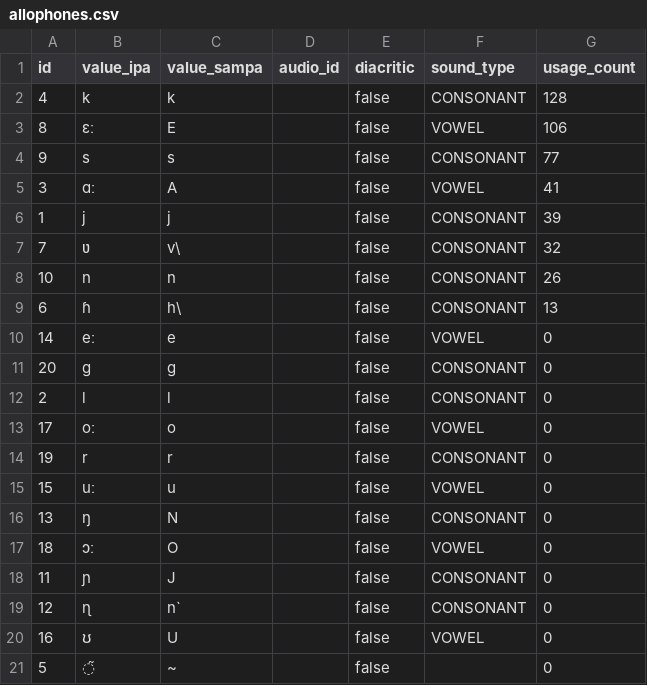
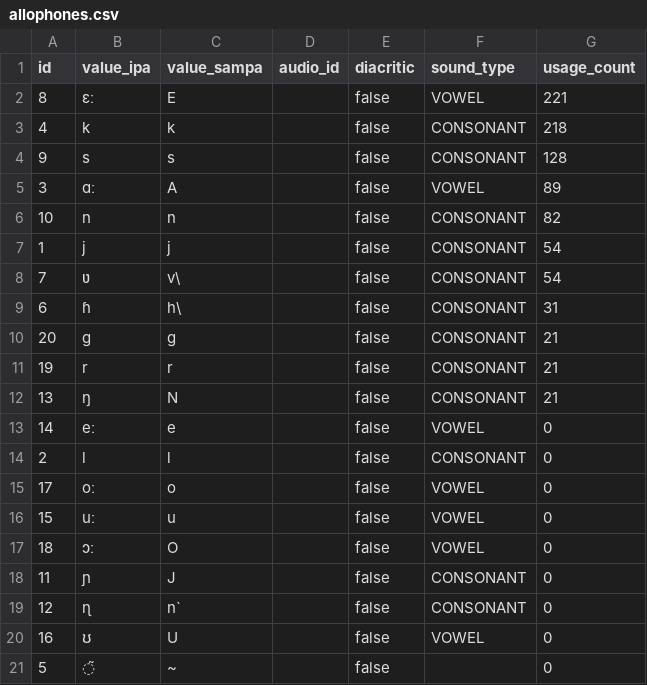
Before and after one commit to elimu-ai/webapp, a CSV file: src/main/resources/db/content_TEST/urd/allophones.csv, drawn as a sheet.

```diff
--- a/src/main/resources/db/content_TEST/urd/allophones.csv
+++ b/src/main/resources/db/content_TEST/urd/allophones.csv
@@ -1,17 +1,17 @@
 id,value_ipa,value_sampa,audio_id,diacritic,sound_type,usage_count
-4,k,k,,false,CONSONANT,128
-8,ɛː,E,,false,VOWEL,106
-9,s,s,,false,CONSONANT,77
-3,ɑː,A,,false,VOWEL,41
-1,j,j,,false,CONSONANT,39
-7,ʋ,v\,,false,CONSONANT,32
-10,n,n,,false,CONSONANT,26
-6,ɦ,h\,,false,CONSONANT,13
+8,ɛː,E,,false,VOWEL,221
+4,k,k,,false,CONSONANT,218
+9,s,s,,false,CONSONANT,128
+3,ɑː,A,,false,VOWEL,89
+10,n,n,,false,CONSONANT,82
+1,j,j,,false,CONSONANT,54
+7,ʋ,v\,,false,CONSONANT,54
+6,ɦ,h\,,false,CONSONANT,31
+20,g,g,,false,CONSONANT,21
+19,r,r,,false,CONSONANT,21
+13,ŋ,N,,false,CONSONANT,21
 14,eː,e,,false,VOWEL,0
-20,g,g,,false,CONSONANT,0
 2,l,l,,false,CONSONANT,0
 17,oː,o,,false,VOWEL,0
-19,r,r,,false,CONSONANT,0
 15,uː,u,,false,VOWEL,0
-13,ŋ,N,,false,CONSONANT,0
 18,ɔː,O,,false,VOWEL,0
```
Also changed, not shown: src/main/resources/db/content_TEST/urd/images.csv, src/main/resources/db/content_TEST/urd/letters.csv, 2 other files.
